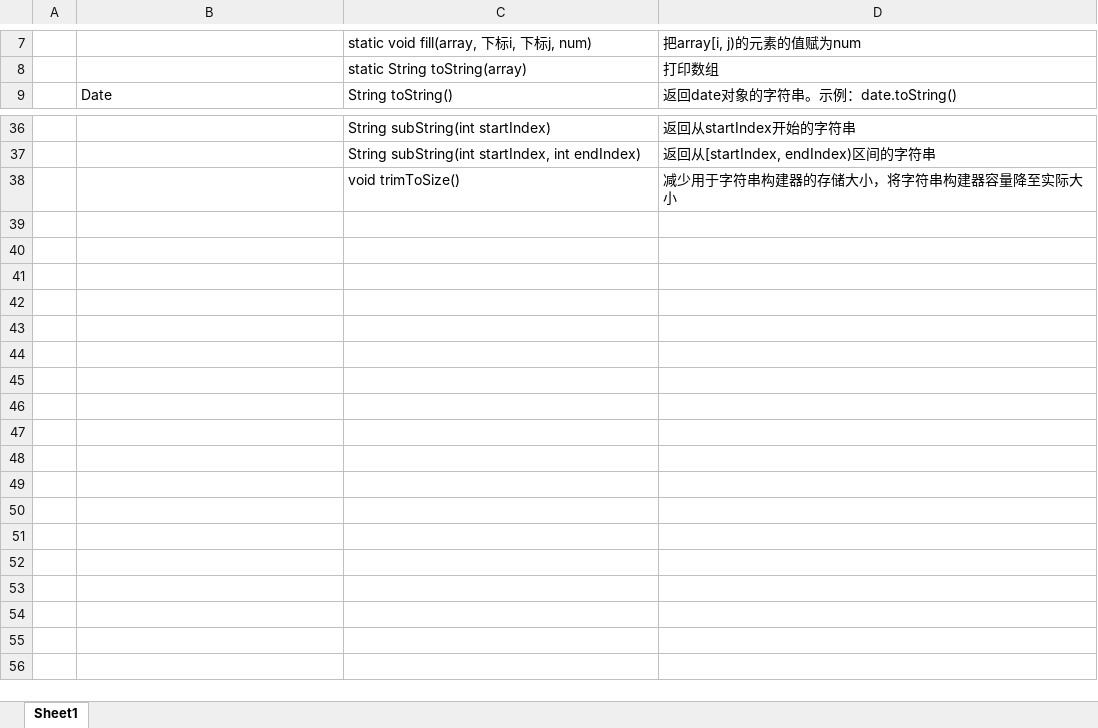
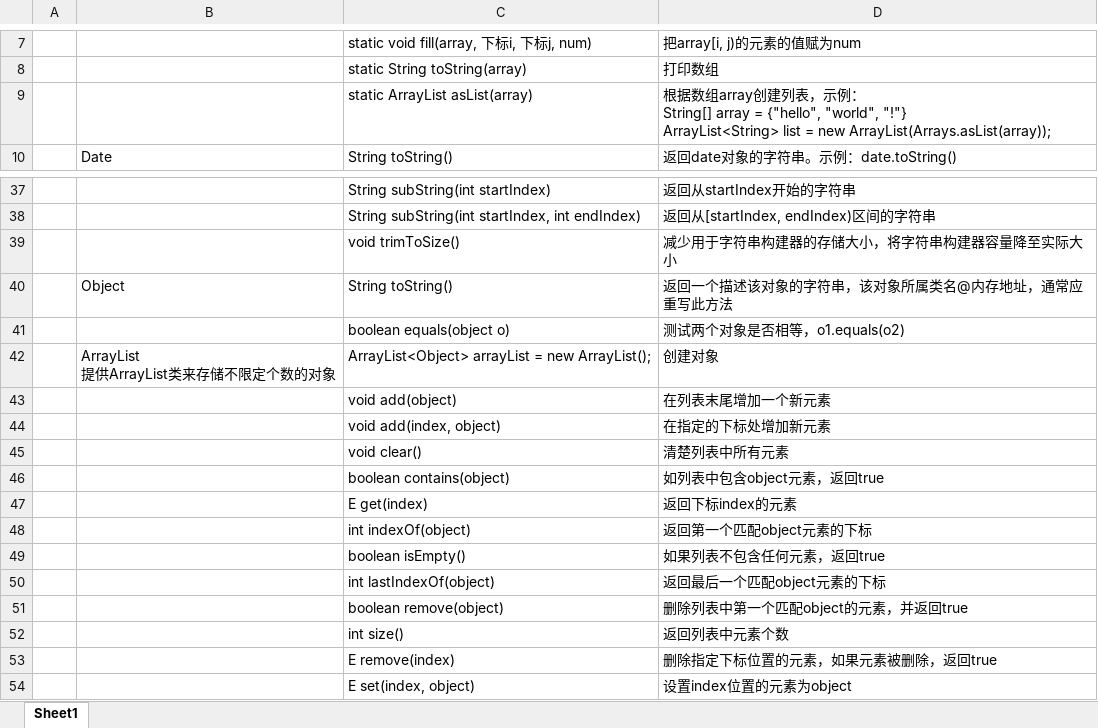
Before and after one commit to Matthewyin/StudyMind, an Excel workbook: xmind files/Java常用类和方法.xlsx, sheet Sheet1, drawn as a sheet; only a part is shown, gaps mark what is left out; values as stored, in another font and other column widths than the file's, no borders; ↵ is a line break in a cell; the diff names each change by its address in the sheet, - before the commit and + after, or states it on an @@ line.

```diff
--- a/xmind files/Java常用类和方法.xlsx (sheet Sheet1)
+++ b/xmind files/Java常用类和方法.xlsx (sheet Sheet1)
+row 9:  |  | static ArrayList asList(array) | 根据数组array创建列表，示例： ↵ String[] array = {"hello", "world", "!"} ↵ ArrayList<String> list = new ArrayList(Arrays.asList(array));
+row 40:  | Object | String toString() | 返回一个描述该对象的字符串，该对象所属类名@内存地址，通常应重写此方法
+row 41:  |  | boolean equals(object o) | 测试两个对象是否相等，o1.equals(o2)
+row 42:  | ArrayList ↵ 提供ArrayList类来存储不限定个数的对象 | ArrayList<Object> arrayList = new ArrayList(); | 创建对象
+row 43:  |  | void add(object) | 在列表末尾增加一个新元素
+row 44:  |  | void add(index, object) | 在指定的下标处增加新元素
+row 45:  |  | void clear() | 清楚列表中所有元素
+row 46:  |  | boolean contains(object) | 如列表中包含object元素，返回true
+row 47:  |  | E get(index) | 返回下标index的元素
+row 48:  |  | int indexOf(object) | 返回第一个匹配object元素的下标
+row 49:  |  | boolean isEmpty() | 如果列表不包含任何元素，返回true
+row 50:  |  | int lastIndexOf(object) | 返回最后一个匹配object元素的下标
+row 51:  |  | boolean remove(object) | 删除列表中第一个匹配object的元素，并返回true
+row 52:  |  | int size() | 返回列表中元素个数
+row 53:  |  | E remove(index) | 删除指定下标位置的元素，如果元素被删除，返回true
+row 54:  |  | E set(index, object) | 设置index位置的元素为object
```
Also changed, not shown: 7 other files.
